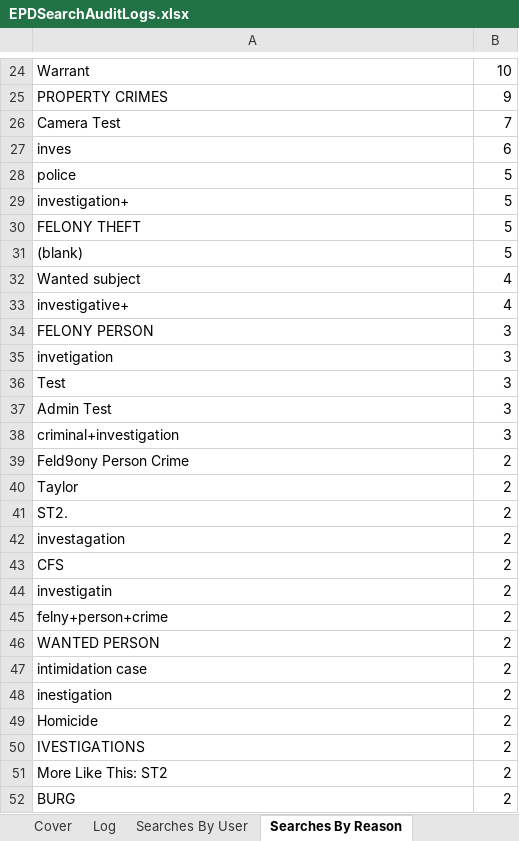
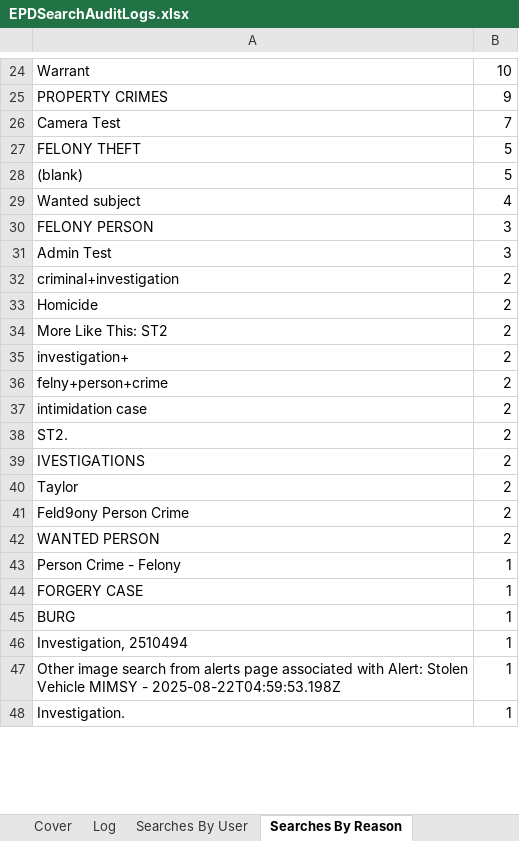
Before and after one commit to eyes-off/eugene-oregon, an Excel workbook: FlockAuditLogs/EPDSearchAuditLogs.xlsx, sheet Searches By Reason, drawn as a sheet; only a part is shown, gaps mark what is left out; values as stored, in another font and other column widths than the file's, no borders; removed rows and columns are numbered as before the commit, all else as after; the diff covers the shown part only; the diff names each change by its address in the sheet, - before the commit and + after, or states it on an @@ line.

```diff
--- a/FlockAuditLogs/EPDSearchAuditLogs.xlsx (sheet Searches By Reason)
+++ b/FlockAuditLogs/EPDSearchAuditLogs.xlsx (sheet Searches By Reason)
-row 27: inves | 6
-row 28: police | 5
-row 29: investigation+ | 5
-row 33: investigative+ | 4
-row 35: invetigation | 3
-row 36: Test | 3
-B32: 3
+B32: 2
@@ row 49 moved to row 33: Homicide @@
@@ row 51 moved to row 34: More Like This: ST2 @@
+row 35: investigation+ | 2
@@ row 45 moved to row 36: felny+person+crime @@
@@ row 47 moved to row 37: intimidation case @@
@@ row 41 moved to row 38: ST2. @@
@@ row 50 moved to row 39: IVESTIGATIONS @@
-row 42: investagation | 2
-row 43: CFS | 2
-row 44: investigatin | 2
-row 48: inestigation | 2
@@ row 71 moved to row 43: Person Crime - Felony @@
@@ row 100 moved to row 44: FORGERY CASE @@
-B45: 2
+B45: 1
@@ row 62 moved to row 46: Investigation, 2510494 @@
@@ row 69 moved to row 47: Other image search from alerts page asso… @@
@@ row 64 moved to row 48: Investigation. @@
```
Also changed, not shown: 11 added rows, 27 removed rows, 42 moved rows and 8 edited cells elsewhere in this sheet, sheet Searches By User, sheet SearchesByTime, charts or pictures, 5 other files.
